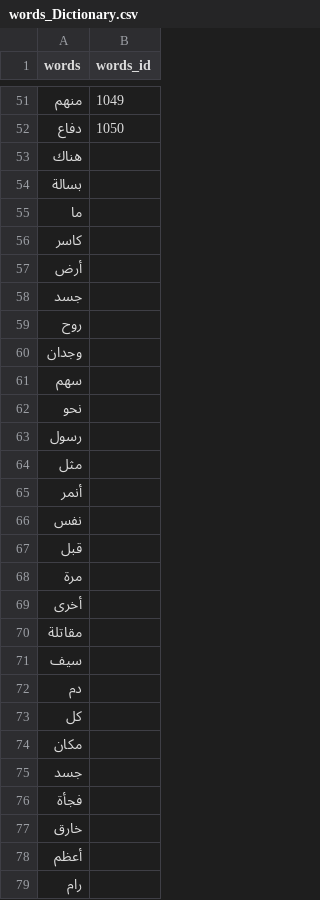
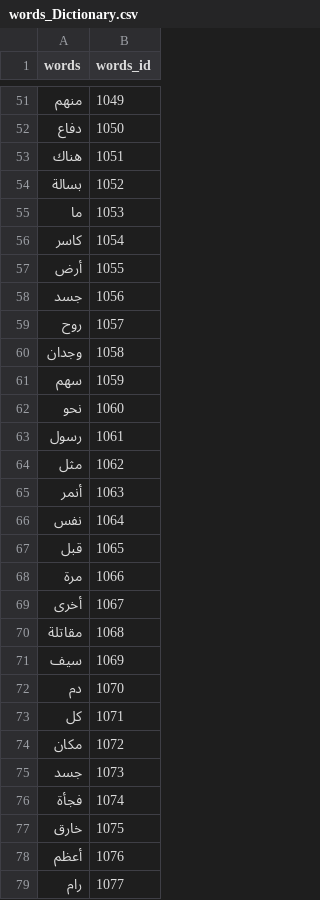
Before and after one commit to SafaaQutub18/Al-Banan-App--GP, a CSV file: scripts/python_scripts/words_Dictionary.csv, drawn as a sheet; only a part is shown, gaps mark what is left out; the diff covers the shown part only.

```diff
--- a/scripts/python_scripts/words_Dictionary.csv
+++ b/scripts/python_scripts/words_Dictionary.csv
@@ -52,28 +52,28 @@
 دفاع,1050
-هناك,
-بسالة,
-ما,
-كاسر,
-أرض,
-جسد,
-روح,
-وجدان,
-سهم,
-نحو,
-رسول,
-مثل,
-أنمر,
-نفس,
-قبل,
-مرة,
-أخرى,
-مقاتلة,
-سيف,
-دم,
-كل,
-مكان,
-جسد,
-فجأة,
-خارق,
-أعظم,
-رام,
+هناك,1051
+بسالة,1052
+ما,1053
+كاسر,1054
+أرض,1055
+جسد,1056
+روح,1057
+وجدان,1058
+سهم,1059
+نحو,1060
+رسول,1061
+مثل,1062
+أنمر,1063
+نفس,1064
+قبل,1065
+مرة,1066
+أخرى,1067
+مقاتلة,1068
+سيف,1069
+دم,1070
+كل,1071
+مكان,1072
+جسد,1073
+فجأة,1074
+خارق,1075
+أعظم,1076
+رام,1077
```
Also changed, not shown: 51 edited cells elsewhere in this file, 5 other files.
